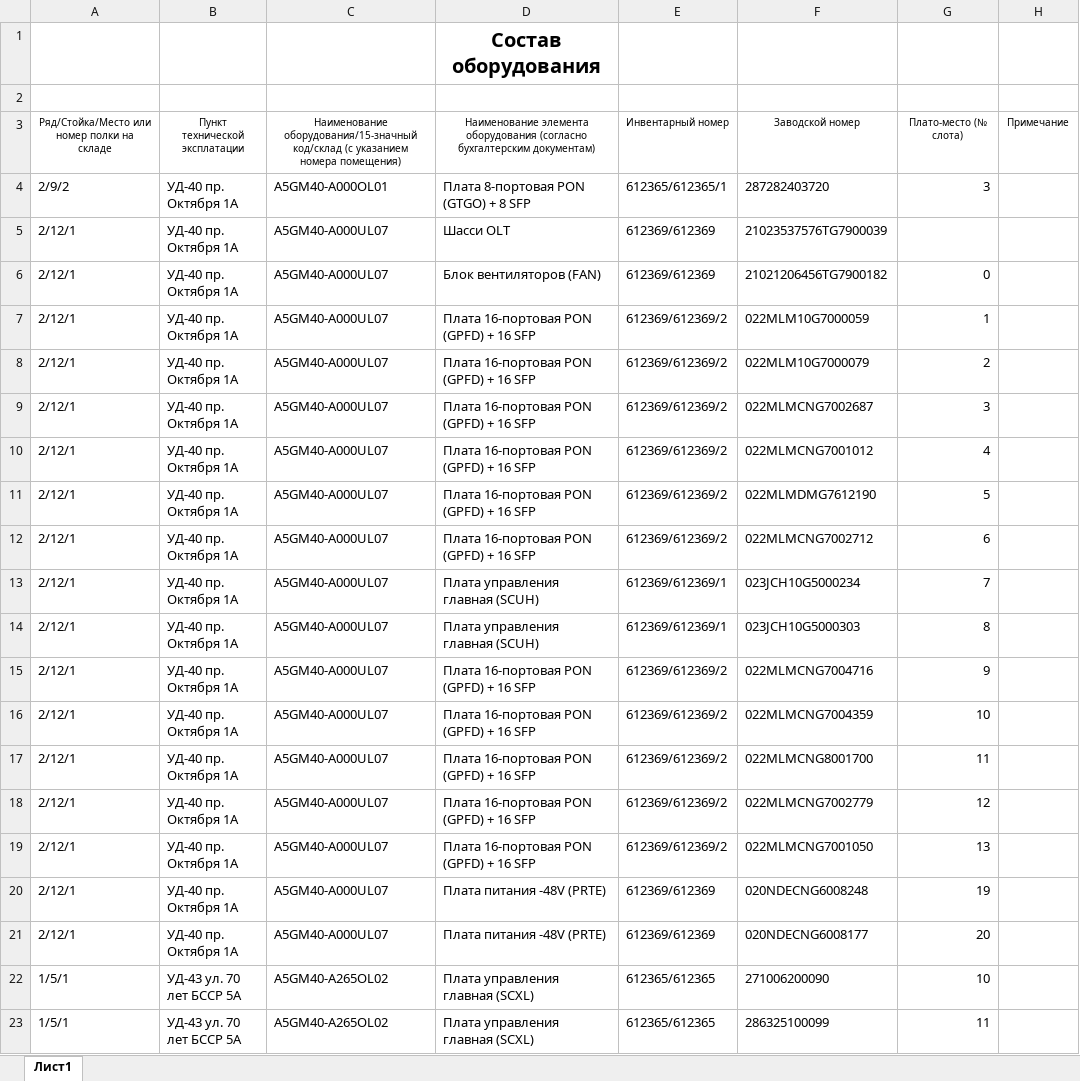
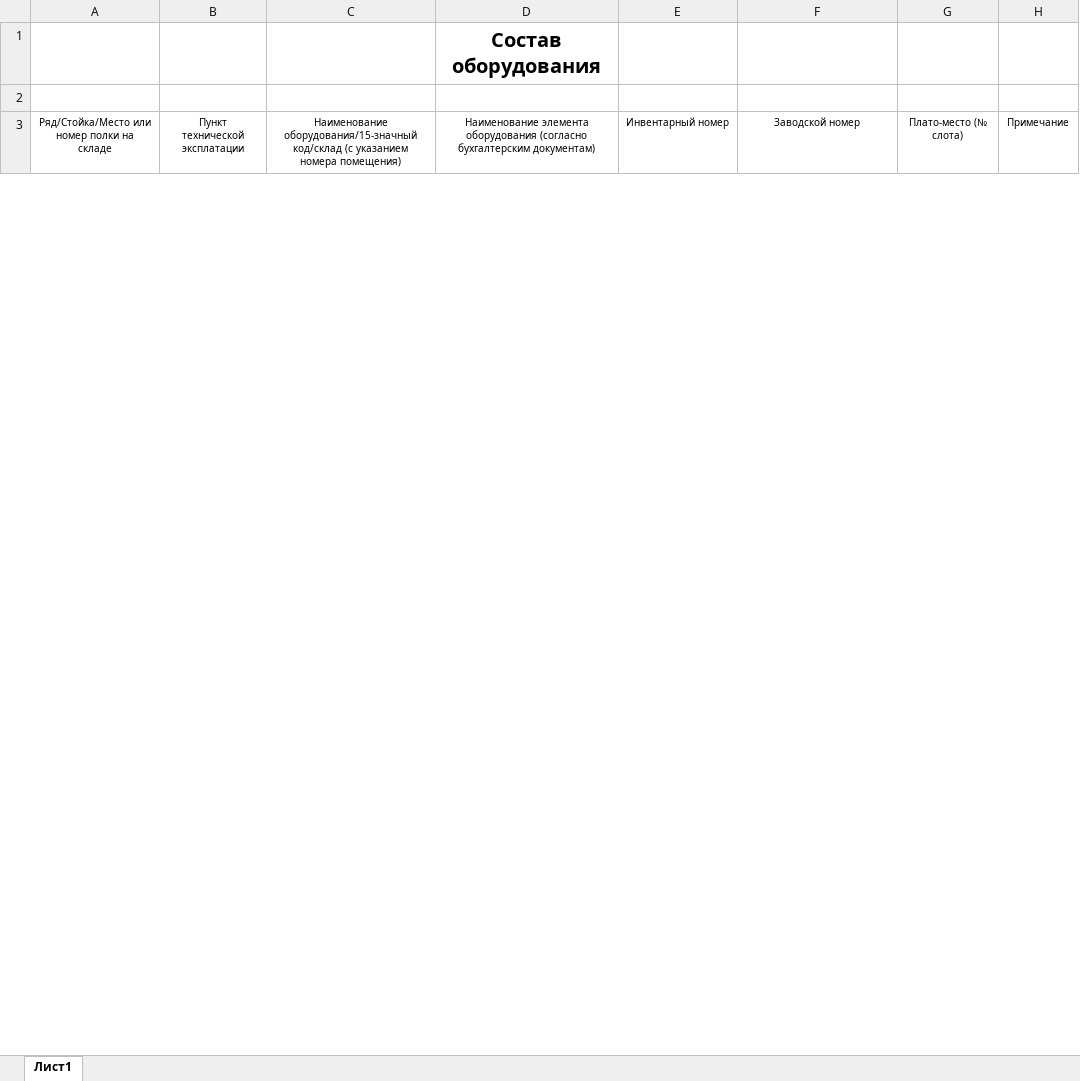
Before and after one commit to MrSoSadGuy/Hardware_Components, an Excel workbook: files for download/Таблица оборудования PON.xlsx, sheet Лист1, drawn as a sheet; only a part is shown; values as stored, in another font and other column widths than the file's, no borders; removed rows and columns are numbered as before the commit, all else as after; the diff covers the shown part only; the diff names each change by its address in the sheet, - before the commit and + after, or states it on an @@ line.

```diff
--- a/files for download/Таблица оборудования PON.xlsx (sheet Лист1)
+++ b/files for download/Таблица оборудования PON.xlsx (sheet Лист1)
-row 4: 2/9/2 | УД-40 пр. Октября 1А | A5GM40-A000OL01 | Плата 8-портовая PON (GTGO) + 8 SFP | 612365/612365/1 | 287282403720 | 3
-row 5: 2/12/1 | УД-40 пр. Октября 1А | A5GM40-A000UL07 | Шасси OLT | 612369/612369 | 21023537576TG7900039
-row 6: 2/12/1 | УД-40 пр. Октября 1А | A5GM40-A000UL07 | Блок вентиляторов (FAN) | 612369/612369 | 21021206456TG7900182 | 0
-row 7: 2/12/1 | УД-40 пр. Октября 1А | A5GM40-A000UL07 | Плата 16-портовая PON (GPFD) + 16 SFP | 612369/612369/2 | 022MLM10G7000059 | 1
-row 8: 2/12/1 | УД-40 пр. Октября 1А | A5GM40-A000UL07 | Плата 16-портовая PON (GPFD) + 16 SFP | 612369/612369/2 | 022MLM10G7000079 | 2
-row 9: 2/12/1 | УД-40 пр. Октября 1А | A5GM40-A000UL07 | Плата 16-портовая PON (GPFD) + 16 SFP | 612369/612369/2 | 022MLMCNG7002687 | 3
-row 10: 2/12/1 | УД-40 пр. Октября 1А | A5GM40-A000UL07 | Плата 16-портовая PON (GPFD) + 16 SFP | 612369/612369/2 | 022MLMCNG7001012 | 4
-row 11: 2/12/1 | УД-40 пр. Октября 1А | A5GM40-A000UL07 | Плата 16-портовая PON (GPFD) + 16 SFP | 612369/612369/2 | 022MLMDMG7612190 | 5
-row 12: 2/12/1 | УД-40 пр. Октября 1А | A5GM40-A000UL07 | Плата 16-портовая PON (GPFD) + 16 SFP | 612369/612369/2 | 022MLMCNG7002712 | 6
-row 13: 2/12/1 | УД-40 пр. Октября 1А | A5GM40-A000UL07 | Плата управления главная (SCUH) | 612369/612369/1 | 023JCH10G5000234 | 7
-row 14: 2/12/1 | УД-40 пр. Октября 1А | A5GM40-A000UL07 | Плата управления главная (SCUH) | 612369/612369/1 | 023JCH10G5000303 | 8
-row 15: 2/12/1 | УД-40 пр. Октября 1А | A5GM40-A000UL07 | Плата 16-портовая PON (GPFD) + 16 SFP | 612369/612369/2 | 022MLMCNG7004716 | 9
-row 16: 2/12/1 | УД-40 пр. Октября 1А | A5GM40-A000UL07 | Плата 16-портовая PON (GPFD) + 16 SFP | 612369/612369/2 | 022MLMCNG7004359 | 10
-row 17: 2/12/1 | УД-40 пр. Октября 1А | A5GM40-A000UL07 | Плата 16-портовая PON (GPFD) + 16 SFP | 612369/612369/2 | 022MLMCNG8001700 | 11
-row 18: 2/12/1 | УД-40 пр. Октября 1А | A5GM40-A000UL07 | Плата 16-портовая PON (GPFD) + 16 SFP | 612369/612369/2 | 022MLMCNG7002779 | 12
-row 19: 2/12/1 | УД-40 пр. Октября 1А | A5GM40-A000UL07 | Плата 16-портовая PON (GPFD) + 16 SFP | 612369/612369/2 | 022MLMCNG7001050 | 13
-row 20: 2/12/1 | УД-40 пр. Октября 1А | A5GM40-A000UL07 | Плата питания -48V (PRTE) | 612369/612369 | 020NDECNG6008248 | 19
-row 21: 2/12/1 | УД-40 пр. Октября 1А | A5GM40-A000UL07 | Плата питания -48V (PRTE) | 612369/612369 | 020NDECNG6008177 | 20
-row 22: 1/5/1 | УД-43 ул. 70 лет БССР 5А | A5GM40-A265OL02 | Плата управления главная (SCXL) | 612365/612365 | 271006200090 | 10
-row 23: 1/5/1 | УД-43 ул. 70 лет БССР 5А | A5GM40-A265OL02 | Плата управления главная (SCXL) | 612365/612365 | 286325100099 | 11
```
Also changed, not shown: 21 added rows and 41 removed rows elsewhere in this sheet, 8 other files.
